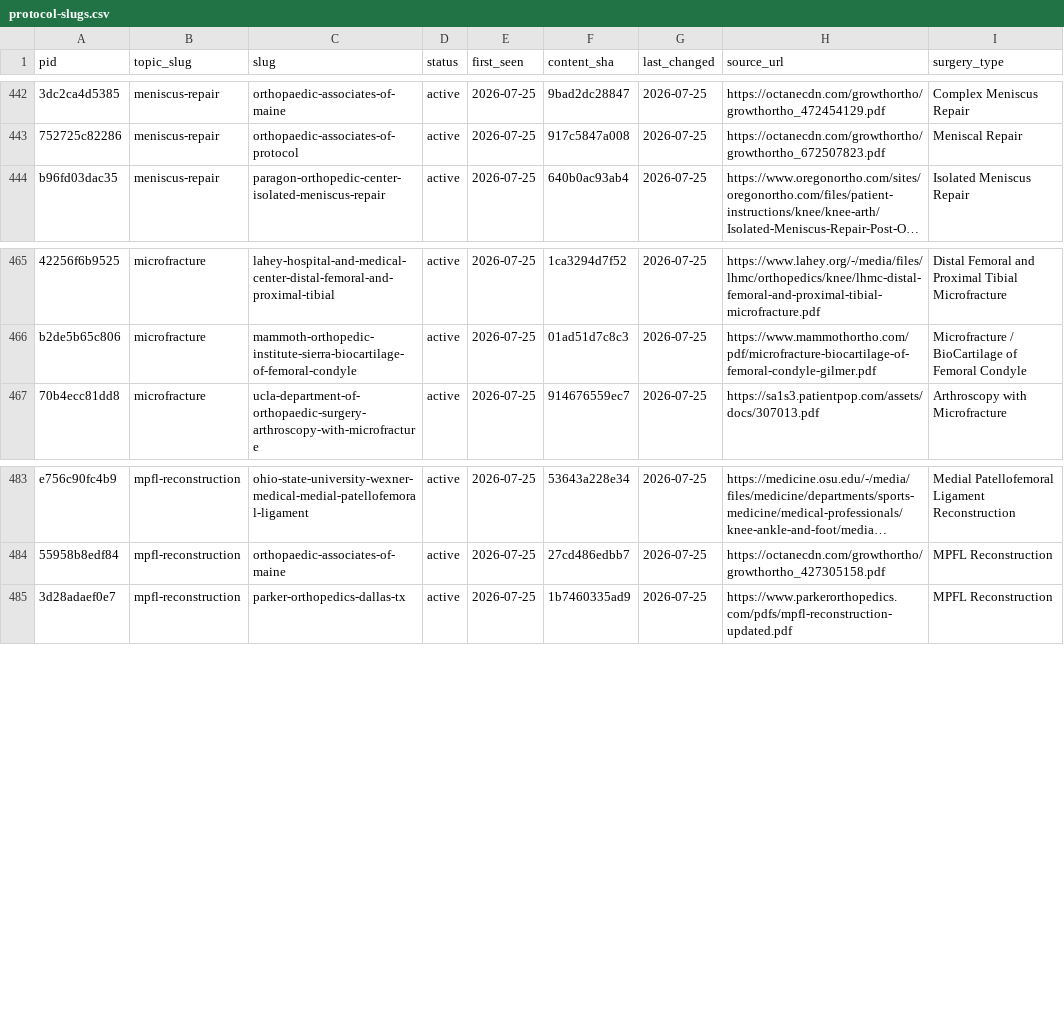
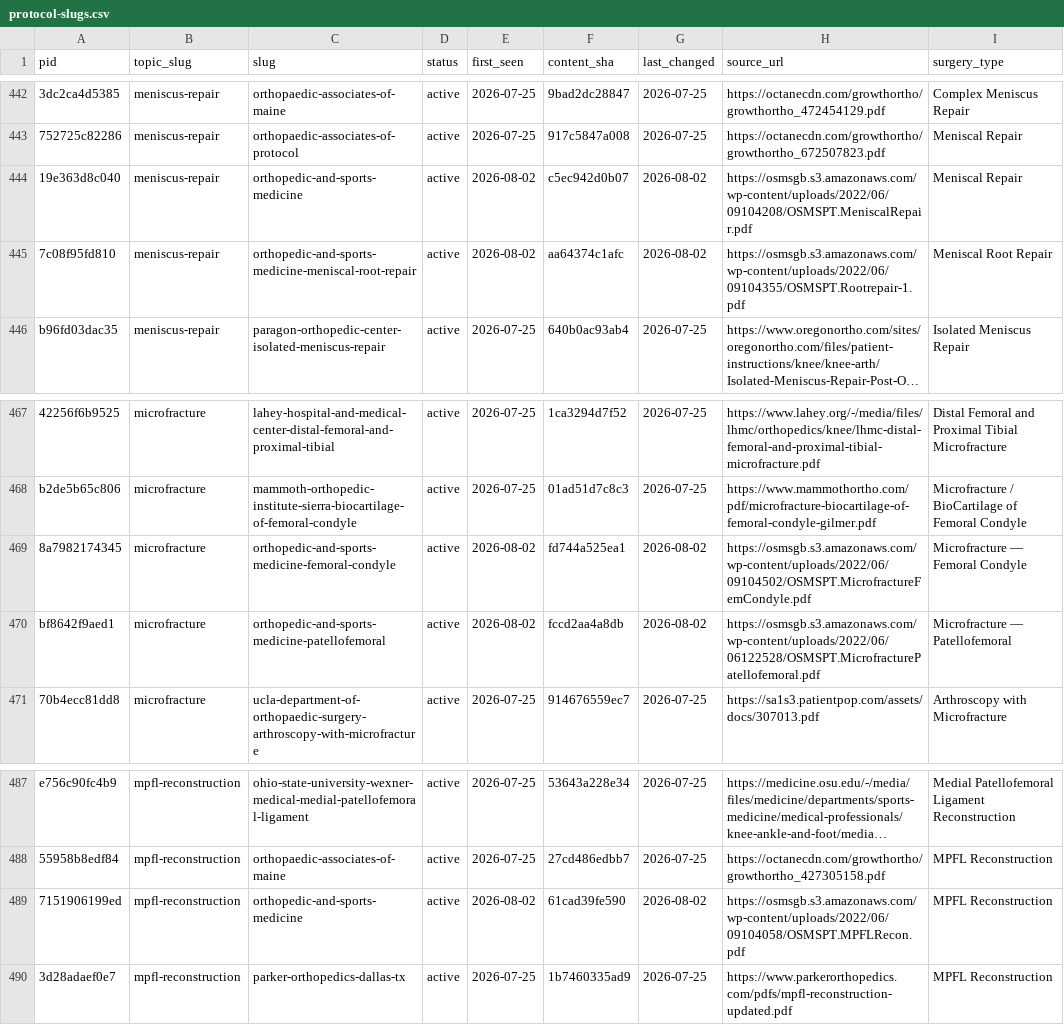
Before and after one commit to dominickmacksoud-lgtm/rehab-protocols, a CSV file: protocol-slugs.csv, drawn as a sheet; only a part is shown, gaps mark what is left out; long unchanged cells end in …; the diff names each change by its address in the sheet, - before the commit and + after, or states it on an @@ line.

Commit message:
Add 5 OSMS knee protocols: MPFL recon, meniscal repair, meniscal root repair, microfracture (femoral condyle & patellofemoral)
New source: Orthopedic & Sports Medicine Specialists (OSMS).

```diff
--- a/protocol-slugs.csv
+++ b/protocol-slugs.csv
+row 444: 19e363d8c040 | meniscus-repair | orthopedic-and-sports-medicine | active | 2026-08-02 | c5ec942d0b07 | 2026-08-02 | https://osmsgb.s3.amazonaws.com/wp-content/uploads/2022/06/09104208/OSMSPT.MeniscalRepair.pdf | Meniscal Repair
+row 445: 7c08f95fd810 | meniscus-repair | orthopedic-and-sports-medicine-meniscal-root-repair | active | 2026-08-02 | aa64374c1afc | 2026-08-02 | https://osmsgb.s3.amazonaws.com/wp-content/uploads/2022/06/09104355/OSMSPT.Rootrepair-1.pdf | Meniscal Root Repair
+row 469: 8a7982174345 | microfracture | orthopedic-and-sports-medicine-femoral-condyle | active | 2026-08-02 | fd744a525ea1 | 2026-08-02 | https://osmsgb.s3.amazonaws.com/wp-content/uploads/2022/06/09104502/OSMSPT.MicrofractureFemCondyle.pdf | Microfracture — Femoral Condyle
+row 470: bf8642f9aed1 | microfracture | orthopedic-and-sports-medicine-patellofemoral | active | 2026-08-02 | fccd2aa4a8db | 2026-08-02 | https://osmsgb.s3.amazonaws.com/wp-content/uploads/2022/06/06122528/OSMSPT.MicrofracturePatellofemoral.pdf | Microfracture — Patellofemoral
+row 489: 7151906199ed | mpfl-reconstruction | orthopedic-and-sports-medicine | active | 2026-08-02 | 61cad39fe590 | 2026-08-02 | https://osmsgb.s3.amazonaws.com/wp-content/uploads/2022/06/09104058/OSMSPT.MPFLRecon.pdf | MPFL Reconstruction
```
Also changed, not shown: 34 other files.
